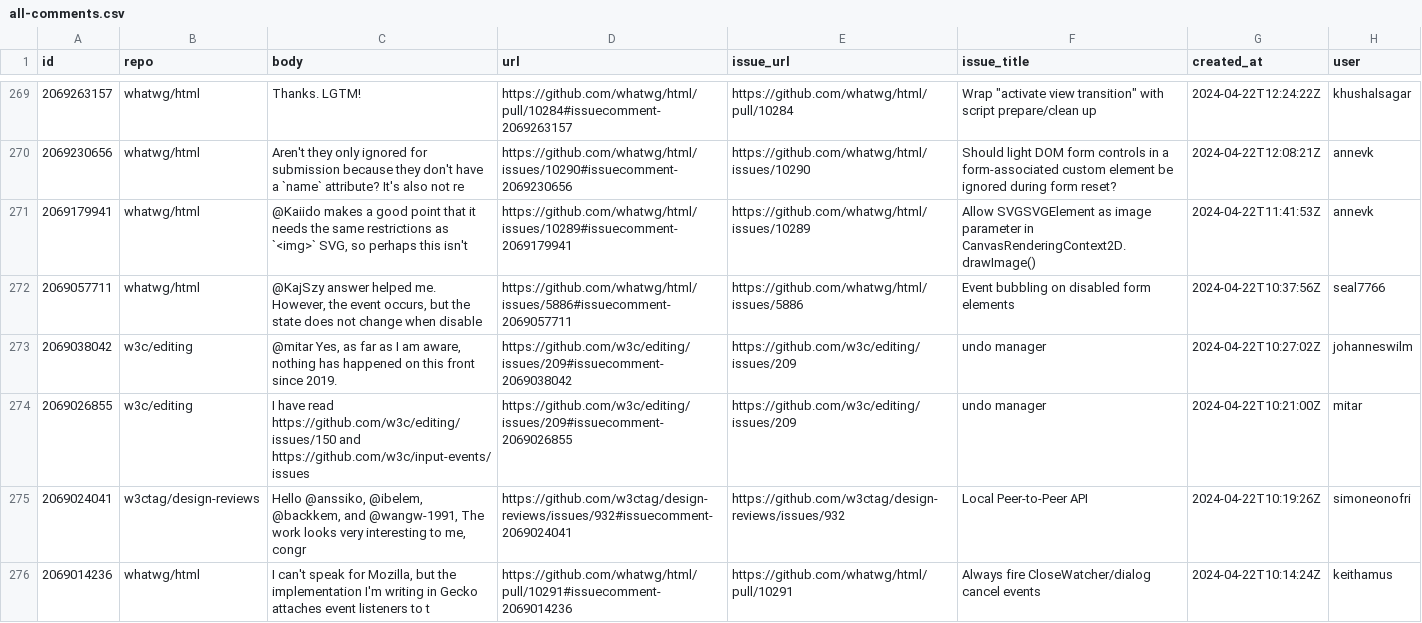
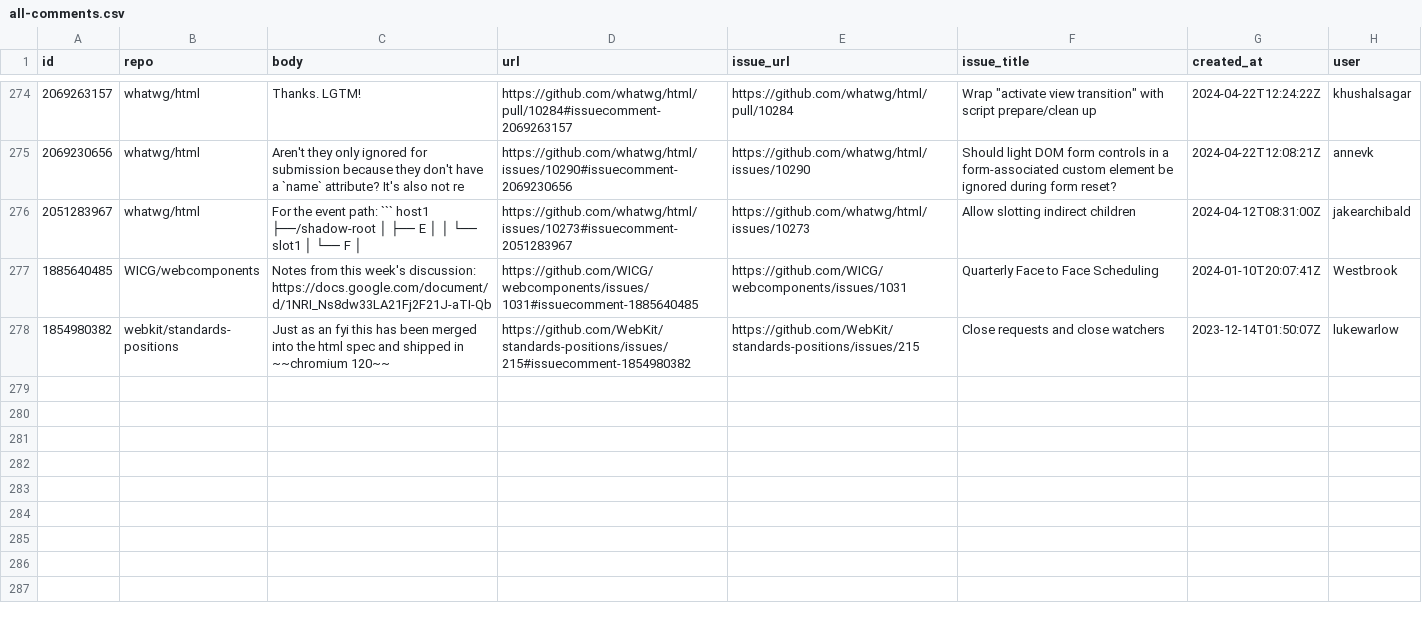
Before and after one commit to bgrins/compat-utils, a CSV file: output/all-comments.csv, drawn as a sheet; only a part is shown, gaps mark what is left out; the shorter side is filled out with more unchanged rows; the diff covers the shown part only.

```diff
--- a/output/all-comments.csv
+++ b/output/all-comments.csv
@@ -273,7 +278 @@ id,repo,body,url,issue_url,issue_title,created_at,user
 2069230656,whatwg/html,Aren't they only ignored for submission because they don't have a `name` attribute? It's also not re,https://github.com/whatwg/html/issues/10290#issuecomment-2069230656,https://github.com/whatwg/html/issues/10290,Should light DOM form controls in a form-associated custom element be ignored during form reset?,2024-04-22T12:08:21Z,annevk
-2069179941,whatwg/html,"@Kaiido makes a good point that it needs the same restrictions as `<img>` SVG, so perhaps this isn't",https://github.com/whatwg/html/issues/10289#issuecomment-2069179941,https://github.com/whatwg/html/issues/10289,"Allow SVGSVGElement as image parameter in CanvasRenderingContext2D.drawImage() ",2024-04-22T11:41:53Z,annevk
-2069057711,whatwg/html,"@KajSzy  answer helped me.  However, the event occurs, but the state does not change when disable",https://github.com/whatwg/html/issues/5886#issuecomment-2069057711,https://github.com/whatwg/html/issues/5886,Event bubbling on disabled form elements,2024-04-22T10:37:56Z,seal7766
-2069038042,w3c/editing,"@mitar Yes, as far as I am aware, nothing has happened on this front since 2019.",https://github.com/w3c/editing/issues/209#issuecomment-2069038042,https://github.com/w3c/editing/issues/209,undo manager,2024-04-22T10:27:02Z,johanneswilm
-2069026855,w3c/editing,I have read https://github.com/w3c/editing/issues/150 and https://github.com/w3c/input-events/issues,https://github.com/w3c/editing/issues/209#issuecomment-2069026855,https://github.com/w3c/editing/issues/209,undo manager,2024-04-22T10:21:00Z,mitar
-2069024041,w3ctag/design-reviews,"Hello @anssiko, @ibelem, @backkem, and @wangw-1991,   The work looks very interesting to me, congr",https://github.com/w3ctag/design-reviews/issues/932#issuecomment-2069024041,https://github.com/w3ctag/design-reviews/issues/932,Local Peer-to-Peer API,2024-04-22T10:19:26Z,simoneonofri
-2069014236,whatwg/html,"I can't speak for Mozilla, but the implementation I'm writing in Gecko attaches event listeners to t",https://github.com/whatwg/html/pull/10291#issuecomment-2069014236,https://github.com/whatwg/html/pull/10291,Always fire CloseWatcher/dialog cancel events,2024-04-22T10:14:24Z,keithamus
```
Also changed, not shown: 5 added rows and 6 removed rows elsewhere in this file, output/WICG-webcomponents.csv, output/mozilla-standards-positions.csv, 5 other files.
